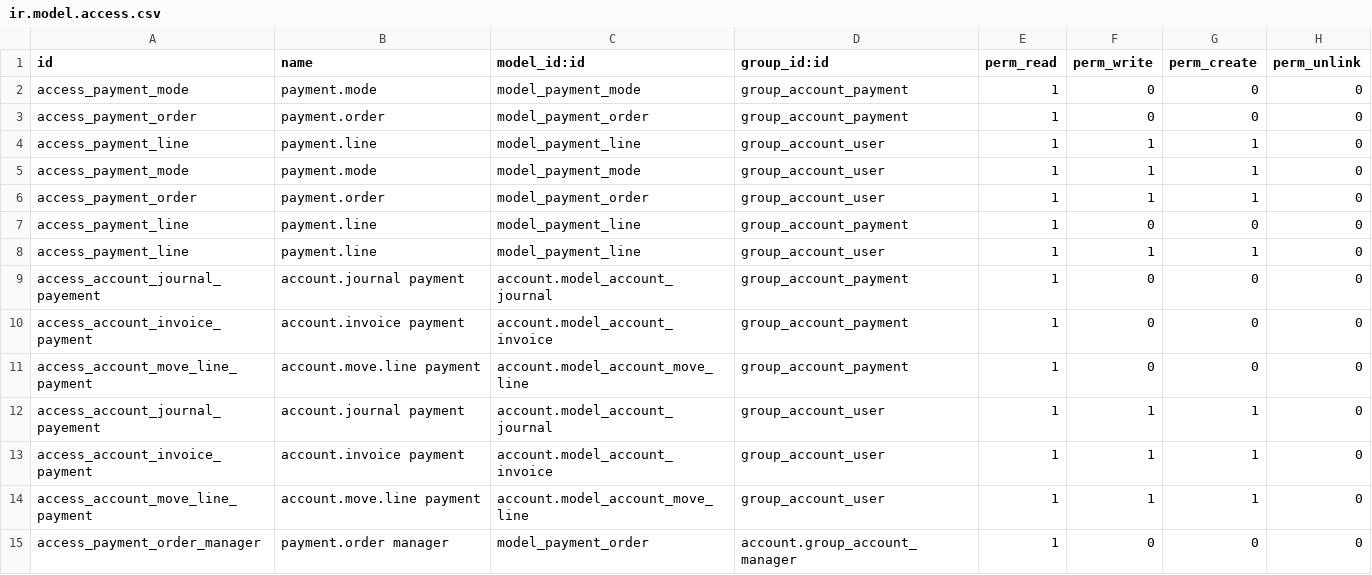
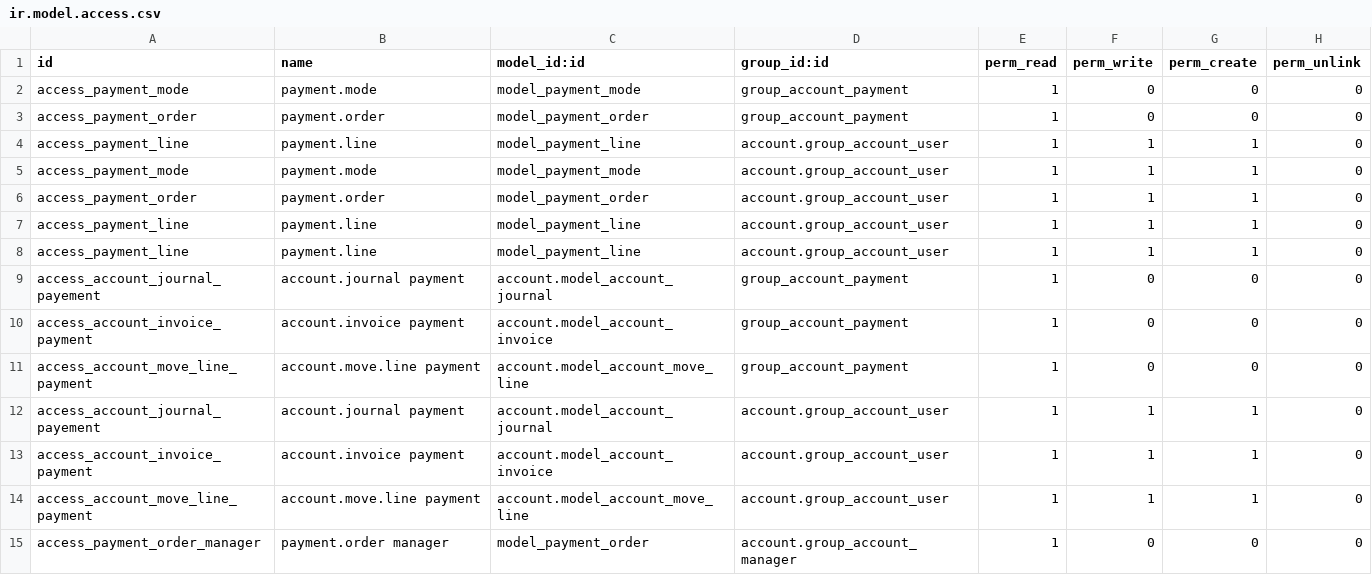
Before and after one commit to spadae22/odoo_8, a CSV file: addons/account_payment/security/ir.model.access.csv, drawn as a sheet.

Commit message:
Accountant payment permissions

```diff
--- a/addons/account_payment/security/ir.model.access.csv
+++ b/addons/account_payment/security/ir.model.access.csv
@@ -3,7 +3,7 @@ access_payment_mode,payment.mode,model_payment_mode,group_account_payment,1,0,0,
 access_payment_order,payment.order,model_payment_order,group_account_payment,1,0,0,0
-access_payment_line,payment.line,model_payment_line,group_account_user,1,1,1,0
-access_payment_mode,payment.mode,model_payment_mode,group_account_user,1,1,1,0
-access_payment_order,payment.order,model_payment_order,group_account_user,1,1,1,0
-access_payment_line,payment.line,model_payment_line,group_account_payment,1,0,0,0
-access_payment_line,payment.line,model_payment_line,group_account_user,1,1,1,0
+access_payment_line,payment.line,model_payment_line,account.group_account_user,1,1,1,0
+access_payment_mode,payment.mode,model_payment_mode,account.group_account_user,1,1,1,0
+access_payment_order,payment.order,model_payment_order,account.group_account_user,1,1,1,0
+access_payment_line,payment.line,model_payment_line,account.group_account_user,1,1,1,0
+access_payment_line,payment.line,model_payment_line,account.group_account_user,1,1,1,0
 access_account_journal_payement,account.journal payment,account.model_account_journal,group_account_payment,1,0,0,0
@@ -11,5 +11,5 @@ access_account_invoice_payment,account.invoice payment,account.model_account_inv
 access_account_move_line_payment,account.move.line payment,account.model_account_move_line,group_account_payment,1,0,0,0
-access_account_journal_payement,account.journal payment,account.model_account_journal,group_account_user,1,1,1,0
-access_account_invoice_payment,account.invoice payment,account.model_account_invoice,group_account_user,1,1,1,0
-access_account_move_line_payment,account.move.line payment,account.model_account_move_line,group_account_user,1,1,1,0
+access_account_journal_payement,account.journal payment,account.model_account_journal,account.group_account_user,1,1,1,0
+access_account_invoice_payment,account.invoice payment,account.model_account_invoice,account.group_account_user,1,1,1,0
+access_account_move_line_payment,account.move.line payment,account.model_account_move_line,account.group_account_user,1,1,1,0
 access_payment_order_manager,payment.order manager,model_payment_order,account.group_account_manager,1,0,0,0
```
